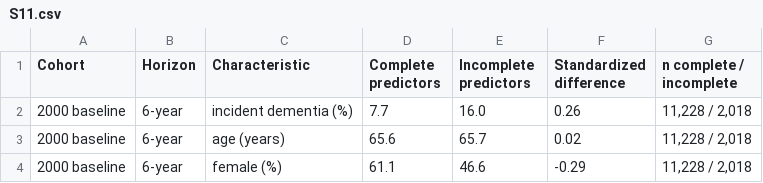
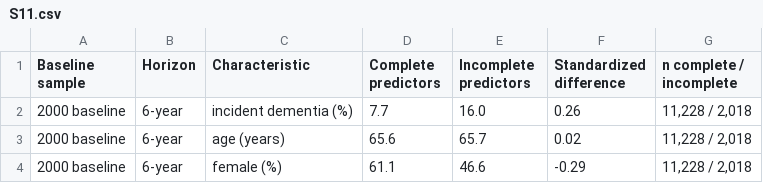
Before and after one commit to helenyjx/dementia-benchmark, a CSV file: delivery/tables/audited_sources/supplementary/S11.csv, drawn as a sheet; only a part is shown.

Commit message:
Align code, tables and figures with the revised manuscript
- Rename outcome-flow labels: "outcome not available" replaces "unresolved after final interview"
- Table builders: new headers for S11, S14 and S27; add manuscript layouts of S1, S9, S10 and S12
  (delivery/tables/manuscript_format, inference/manuscript_layout.json)
- Fig. 1 and Supplementary Fig. S1: add the missing SVG templates, update labels and regenerate
- Update delivery manifest and source-status hashes (label-only changes)
- Wording in READMEs and predictor dictionary: known outcome, permutations, common reference GPU

```diff
--- a/delivery/tables/audited_sources/supplementary/S11.csv
+++ b/delivery/tables/audited_sources/supplementary/S11.csv
@@ -1,2 +1,2 @@
-Cohort,Horizon,Characteristic,Complete predictors,Incomplete predictors,Standardized difference,n complete / incomplete
+Baseline sample,Horizon,Characteristic,Complete predictors,Incomplete predictors,Standardized difference,n complete / incomplete
 2000 baseline,6-year,incident dementia (%),7.7,16.0,0.26,"11,228 / 2,018"
```
Also changed, not shown: delivery/tables/audited_sources/S1_outcome_flow.csv, delivery/tables/audited_sources/participant_flow.csv, 26 other files.
